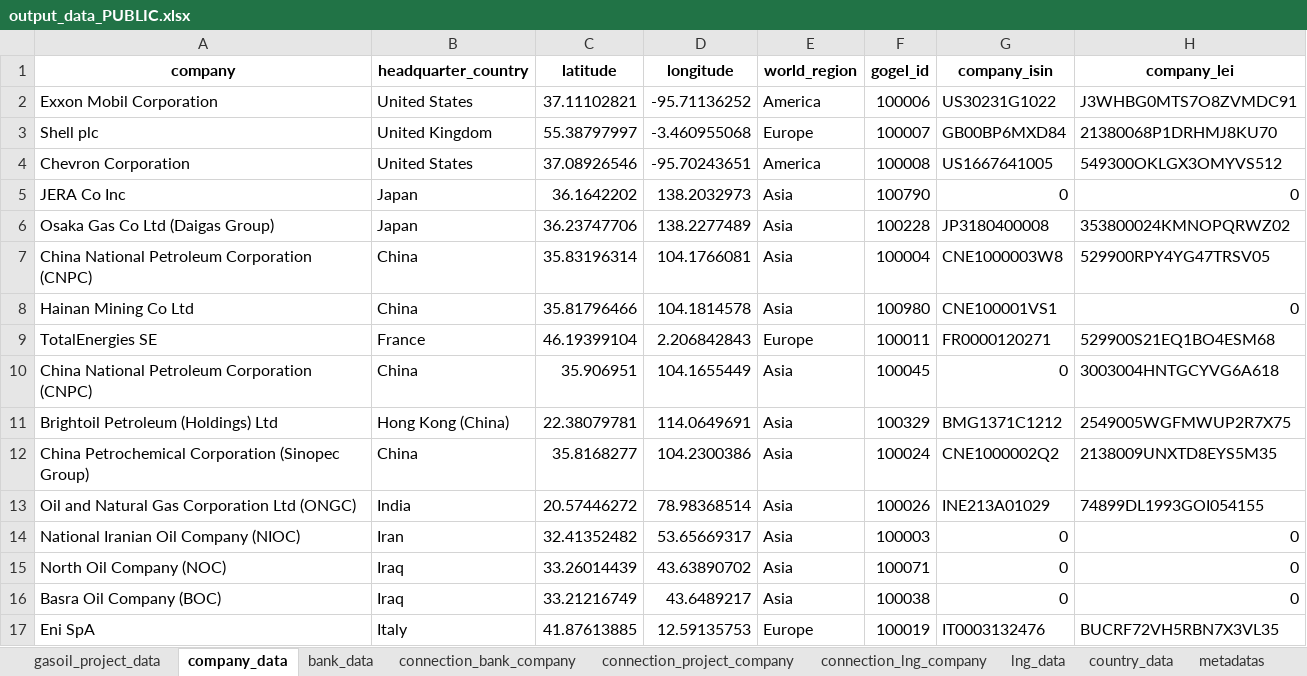
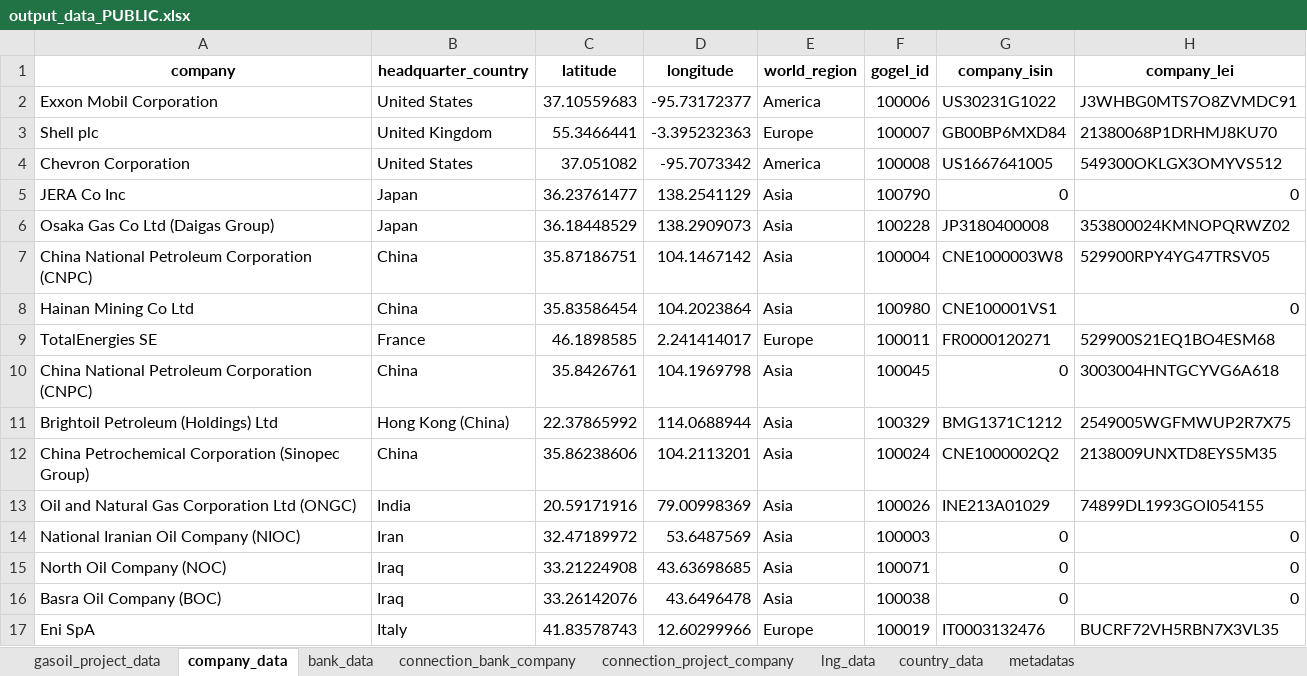
Before and after one commit to dataforgoodfr/CarbonBombs, an Excel workbook: nb/output_data_PUBLIC.xlsx, sheet company_data, drawn as a sheet; only a part is shown; values as stored, in another font and other column widths than the file's, no borders; the diff covers the shown part only; the diff names each change by its address in the sheet, - before the commit and + after, or states it on an @@ line.

```diff
--- a/nb/output_data_PUBLIC.xlsx (sheet company_data)
+++ b/nb/output_data_PUBLIC.xlsx (sheet company_data)
-sheet tab: connection_lng_company
-C2 (latitude): 37.11102821
+C2 (latitude): 37.10559683
-D2 (longitude): -95.71136252
+D2 (longitude): -95.73172377
-C3 (latitude): 55.38797997
+C3 (latitude): 55.3466441
-D3 (longitude): -3.460955068
+D3 (longitude): -3.395232363
-C4 (latitude): 37.08926546
+C4 (latitude): 37.051082
-D4 (longitude): -95.70243651
+D4 (longitude): -95.7073342
-C5 (latitude): 36.1642202
+C5 (latitude): 36.23761477
-D5 (longitude): 138.2032973
+D5 (longitude): 138.2541129
-C6 (latitude): 36.23747706
+C6 (latitude): 36.18448529
-D6 (longitude): 138.2277489
+D6 (longitude): 138.2909073
-C7 (latitude): 35.83196314
+C7 (latitude): 35.87186751
-D7 (longitude): 104.1766081
+D7 (longitude): 104.1467142
-C8 (latitude): 35.81796466
+C8 (latitude): 35.83586454
-D8 (longitude): 104.1814578
+D8 (longitude): 104.2023864
-C9 (latitude): 46.19399104
+C9 (latitude): 46.1898585
-D9 (longitude): 2.206842843
+D9 (longitude): 2.241414017
-C10 (latitude): 35.906951
+C10 (latitude): 35.8426761
-D10 (longitude): 104.1655449
+D10 (longitude): 104.1969798
-C11 (latitude): 22.38079781
+C11 (latitude): 22.37865992
-D11 (longitude): 114.0649691
+D11 (longitude): 114.0688944
-C12 (latitude): 35.8168277
+C12 (latitude): 35.86238606
-D12 (longitude): 104.2300386
+D12 (longitude): 104.2113201
-C13 (latitude): 20.57446272
+C13 (latitude): 20.59171916
-D13 (longitude): 78.98368514
+D13 (longitude): 79.00998369
-C14 (latitude): 32.41352482
+C14 (latitude): 32.47189972
-D14 (longitude): 53.65669317
+D14 (longitude): 53.6487569
-C15 (latitude): 33.26014439
+C15 (latitude): 33.21224908
-D15 (longitude): 43.63890702
+D15 (longitude): 43.63698685
-C16 (latitude): 33.21216749
+C16 (latitude): 33.26142076
-D16 (longitude): 43.6489217
+D16 (longitude): 43.6496478
-C17 (latitude): 41.87613885
+C17 (latitude): 41.83578743
-D17 (longitude): 12.59135753
+D17 (longitude): 12.60299966
```
Also changed, not shown: 1028 edited cells elsewhere in this sheet, sheet gasoil_project_data, sheet connection_project_company, sheet bank_data, sheet metadatas, nb/output_data_CONFIDENTIAL.xlsx, 2 other files.
